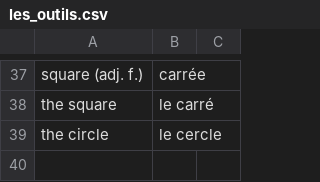
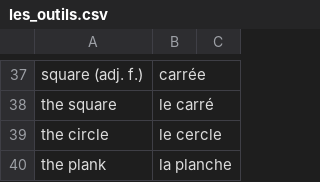
Before and after one commit to grant-nations/cartes_memoire, a CSV file: paquets/les_outils.csv, drawn as a sheet; only a part is shown, gaps mark what is left out.

```diff
--- a/paquets/les_outils.csv
+++ b/paquets/les_outils.csv
@@ -39 +39,2 @@ the square, le carré
 the circle, le cercle
+the plank, la planche
```
Also changed, not shown: 2 other files.
